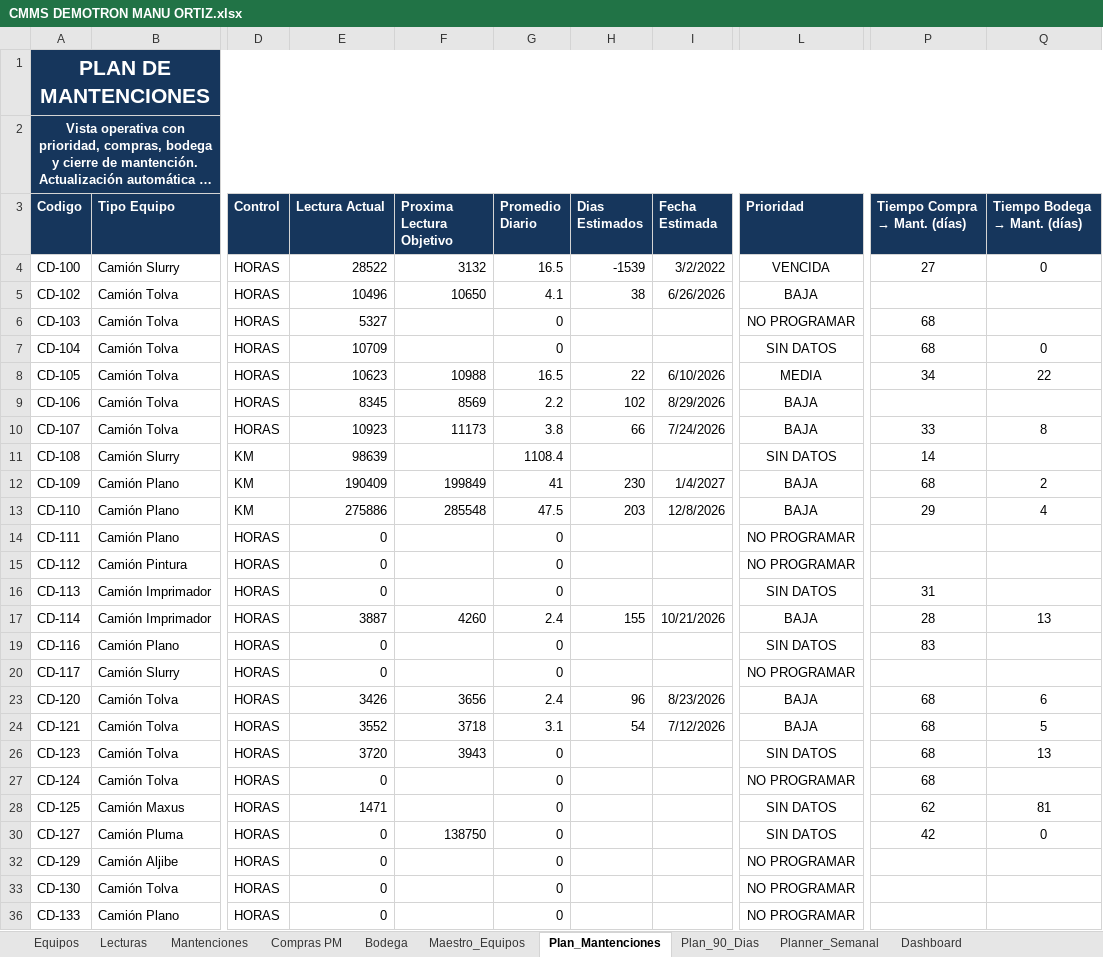
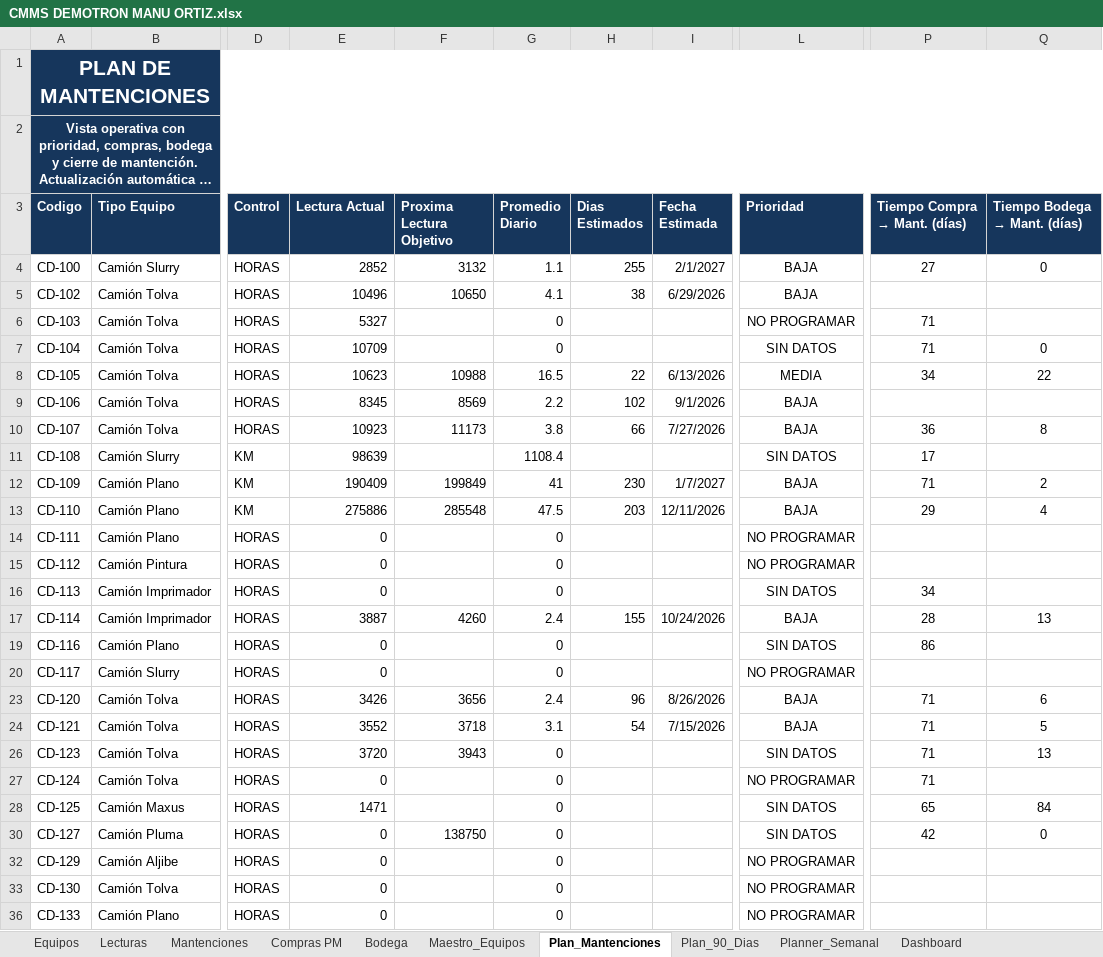
Before and after one commit to manuelortizortiz/cmms-demotron, an Excel workbook: CMMS DEMOTRON MANU ORTIZ.xlsx, sheet Plan_Mantenciones, drawn as a sheet; only a part is shown, gaps mark what is left out; long unchanged cells end in …; values as stored, in another font and other column widths than the file's, no borders; conditional formats and table styles not drawn; the diff covers the shown part only; the diff names each change by its address in the sheet, - before the commit and + after, or states it on an @@ line.

```diff
--- a/CMMS DEMOTRON MANU ORTIZ.xlsx (sheet Plan_Mantenciones)
+++ b/CMMS DEMOTRON MANU ORTIZ.xlsx (sheet Plan_Mantenciones)
-E4 (Lectura Actual): 28522
+E4 (Lectura Actual): 2852
-G4 (Promedio Diario): 16.5
+G4 (Promedio Diario): 1.1
-H4 (Dias Estimados): -1539
+H4 (Dias Estimados): 255
-I4 (Fecha Estimada): 3/2/2022
+I4 (Fecha Estimada): 2/1/2027
-L4 (Prioridad): VENCIDA
+L4 (Prioridad): BAJA
-I5 (Fecha Estimada): 6/26/2026
+I5 (Fecha Estimada): 6/29/2026
-P6:P7 (Tiempo Compra → Mant. (días)): 68
+P6:P7 (Tiempo Compra → Mant. (días)): 71
-I8 (Fecha Estimada): 6/10/2026
+I8 (Fecha Estimada): 6/13/2026
-I9 (Fecha Estimada): 8/29/2026
+I9 (Fecha Estimada): 9/1/2026
-I10 (Fecha Estimada): 7/24/2026
+I10 (Fecha Estimada): 7/27/2026
-P10 (Tiempo Compra → Mant. (días)): 33
+P10 (Tiempo Compra → Mant. (días)): 36
-P11 (Tiempo Compra → Mant. (días)): 14
+P11 (Tiempo Compra → Mant. (días)): 17
-I12 (Fecha Estimada): 1/4/2027
+I12 (Fecha Estimada): 1/7/2027
-P12 (Tiempo Compra → Mant. (días)): 68
+P12 (Tiempo Compra → Mant. (días)): 71
-I13 (Fecha Estimada): 12/8/2026
+I13 (Fecha Estimada): 12/11/2026
-P16 (Tiempo Compra → Mant. (días)): 31
+P16 (Tiempo Compra → Mant. (días)): 34
-I17 (Fecha Estimada): 10/21/2026
+I17 (Fecha Estimada): 10/24/2026
-P19 (Tiempo Compra → Mant. (días)): 83
+P19 (Tiempo Compra → Mant. (días)): 86
-I23 (Fecha Estimada): 8/23/2026
+I23 (Fecha Estimada): 8/26/2026
-P23:P24 (Tiempo Compra → Mant. (días)): 68
+P23:P24 (Tiempo Compra → Mant. (días)): 71
-I24 (Fecha Estimada): 7/12/2026
+I24 (Fecha Estimada): 7/15/2026
-P26:P27 (Tiempo Compra → Mant. (días)): 68
+P26:P27 (Tiempo Compra → Mant. (días)): 71
-P28 (Tiempo Compra → Mant. (días)): 62
+P28 (Tiempo Compra → Mant. (días)): 65
-Q28 (Tiempo Bodega → Mant. (días)): 81
+Q28 (Tiempo Bodega → Mant. (días)): 84
```
Also changed, not shown: 158 edited cells elsewhere in this sheet, sheet Equipos, sheet Compras PM, sheet Plan_90_Dias, sheet Maestro_Equipos, sheet Mantenciones, sheet Dashboard, 2 more sheets, hidden cells.
